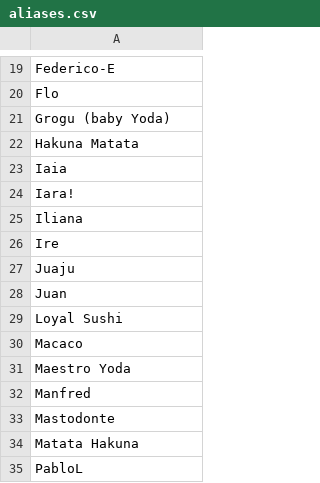
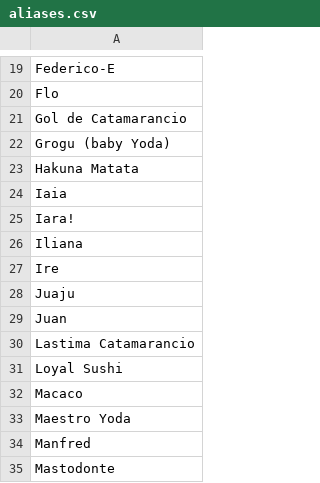
Before and after one commit to rolf-campos/bolao, a CSV file: data/aliases.csv, drawn as a sheet; only a part is shown, gaps mark what is left out; the shorter side is filled out with more unchanged rows; the diff names each change by its address in the sheet, - before the commit and + after, or states it on an @@ line.

```diff
--- a/data/aliases.csv
+++ b/data/aliases.csv
+row 21: Gol de Catamarancio
+row 30: Lastima Catamarancio
```
Also changed, not shown: data/Angelika.csv, data/Beebee.csv, 44 other files.
